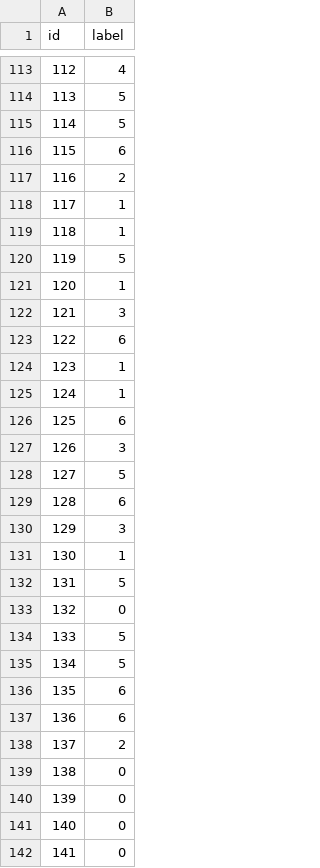
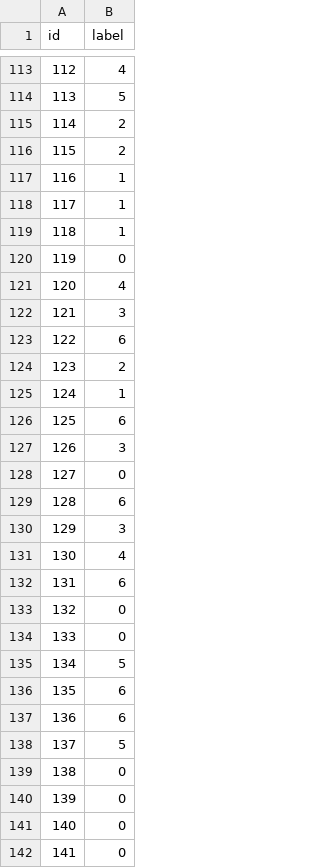
Before and after one commit to DaddySeppe/DL-Challange-2, a CSV file: submission.csv, drawn as a sheet; only a part is shown, gaps mark what is left out; the diff covers the shown part only.

```diff
--- a/submission.csv
+++ b/submission.csv
@@ -114,12 +114,12 @@ id,label
 113,5
-114,5
-115,6
-116,2
+114,2
+115,2
+116,1
 117,1
 118,1
-119,5
-120,1
+119,0
+120,4
 121,3
 122,6
-123,1
+123,2
 124,1
@@ -127,9 +127,9 @@ id,label
 126,3
-127,5
+127,0
 128,6
 129,3
-130,1
-131,5
+130,4
+131,6
 132,0
-133,5
+133,0
 134,5
@@ -137,3 +137,3 @@ id,label
 136,6
-137,2
+137,5
 138,0
```
Also changed, not shown: 58 edited cells elsewhere in this file, 14 other files.
